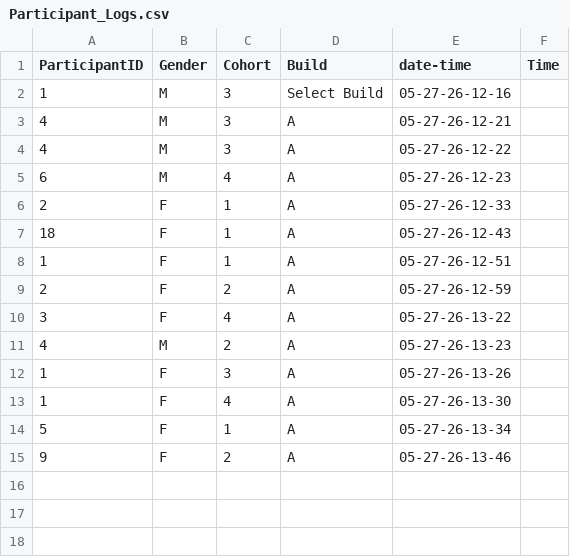
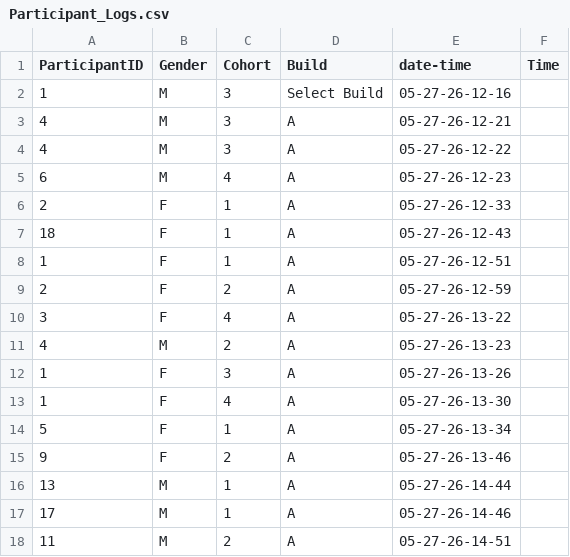
Before and after one commit to Juanita-Richards/FAST_Avatar_Assembly, a CSV file: Participant_Logs.csv, drawn as a sheet; the diff names each change by its address in the sheet, - before the commit and + after, or states it on an @@ line.

Commit message:
created new builds

```diff
--- a/Participant_Logs.csv
+++ b/Participant_Logs.csv
+row 16: 13 | M | 1 | A | 05-27-26-14-44
+row 17: 17 | M | 1 | A | 05-27-26-14-46
+row 18: 11 | M | 2 | A | 05-27-26-14-51
```
Also changed, not shown: Questionnaire/VEQ/FASTA_VEQ.csv, 52 other files.
